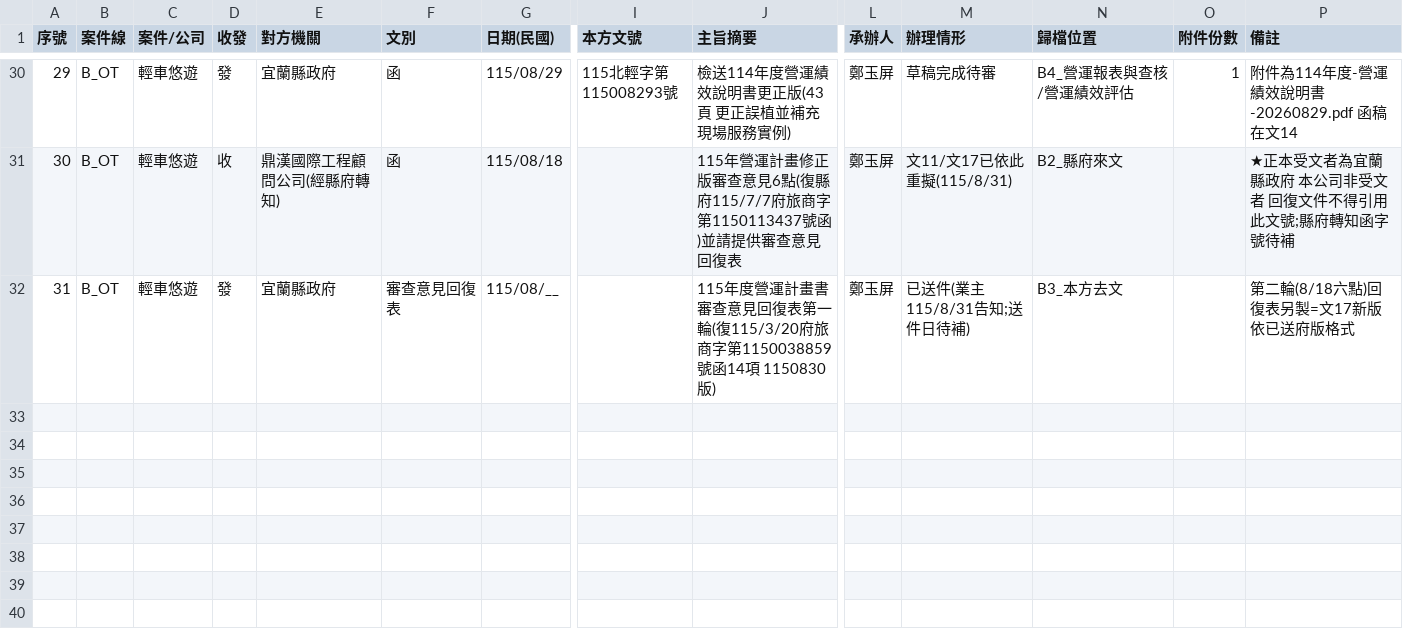
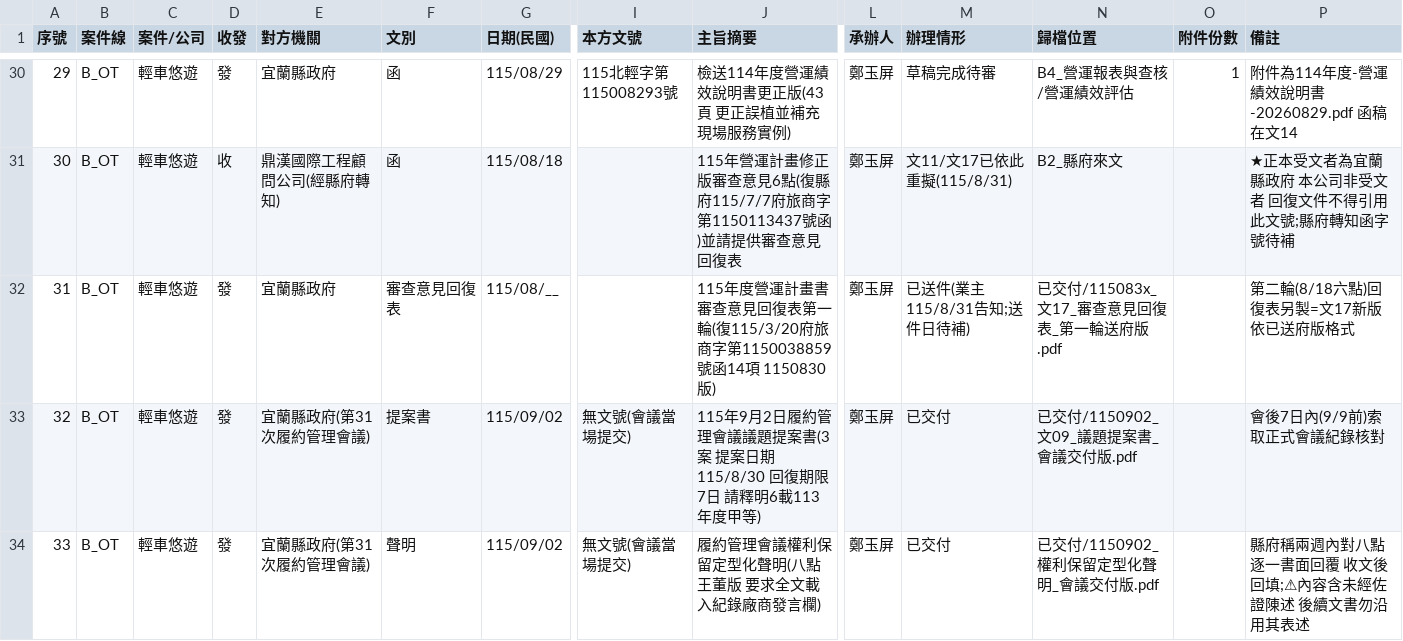
Before and after one commit to onlycoffee99/home-1, a CSV file: 縣府案件/收發文登記簿.csv, drawn as a sheet; only a part is shown, gaps mark what is left out; rows hold the shown columns only; the diff names each change by its address in the sheet, - before the commit and + after, or states it on an @@ line.

```diff
--- a/縣府案件/收發文登記簿.csv
+++ b/縣府案件/收發文登記簿.csv
-N32 (歸檔位置): B3_本方去文
+N32 (歸檔位置): 已交付/115083x_文17_審查意見回復表_第一輪送府版.pdf
+row 33: 32 | B_OT | 輕車悠遊 | 發 | 宜蘭縣政府(第31次履約管理會議) | 提案書 | 115/09/02 | 無文號(會議當場提交) | 115年9月2日履約管理會議議題提案書(3案 提案日期115/8/30 回復期限7日 請釋明6載113年度甲等) | 鄭玉屏 | 已交付 | 已交付/1150902_文09_議題提案書_會議交付版.pdf |  | 會後7日內(9/9前)索取正式會議紀錄核對
+row 34: 33 | B_OT | 輕車悠遊 | 發 | 宜蘭縣政府(第31次履約管理會議) | 聲明 | 115/09/02 | 無文號(會議當場提交) | 履約管理會議權利保留定型化聲明(八點 王董版 要求全文載入紀錄廠商發言欄) | 鄭玉屏 | 已交付 | 已交付/1150902_權利保留定型化聲明_會議交付版.pdf |  | 縣府稱兩週內對八點逐一書面回覆 收文後回填;⚠內容含未經佐證陳述 後續文書勿沿用其表述
```
Also changed, not shown: 7 other files.
